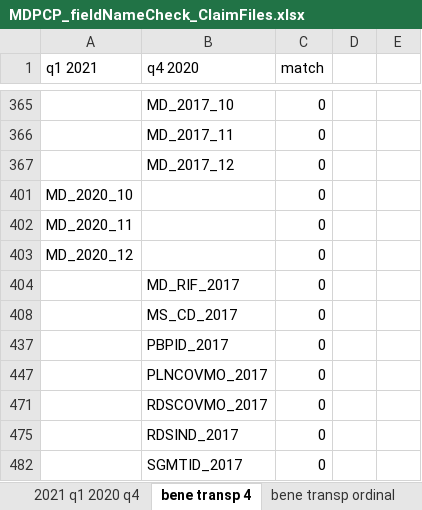
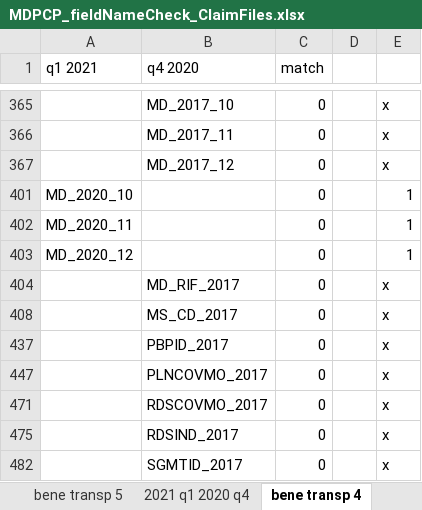
Before and after one commit to mikeoconnor-cj/pythonHmWrk, an Excel workbook: MDPCP_fieldNameCheck_ClaimFiles.xlsx, sheet bene transp 4, drawn as a sheet; only a part is shown, gaps mark what is left out; values as stored, in another font and other column widths than the file's, no borders; 4 other sheets too large or unreadable and not compared; the diff covers the shown part only; the diff names each change by its address in the sheet, - before the commit and + after, or states it on an @@ line.

```diff
--- a/MDPCP_fieldNameCheck_ClaimFiles.xlsx (sheet bene transp 4)
+++ b/MDPCP_fieldNameCheck_ClaimFiles.xlsx (sheet bene transp 4)
+sheet tab: bene transp 5
-E365:E367: (empty)
+E365:E367: x
-E401:E403: (empty)
+E401:E403: 1
-E404: (empty)
+E404: x
-E408: (empty)
+E408: x
-E437: (empty)
+E437: x
-E447: (empty)
+E447: x
-E471: (empty)
+E471: x
-E475: (empty)
+E475: x
-E482: (empty)
+E482: x
```
Also changed, not shown: 27 edited cells elsewhere in this sheet, sheet bene transp ordinal, other sheet tabs.
